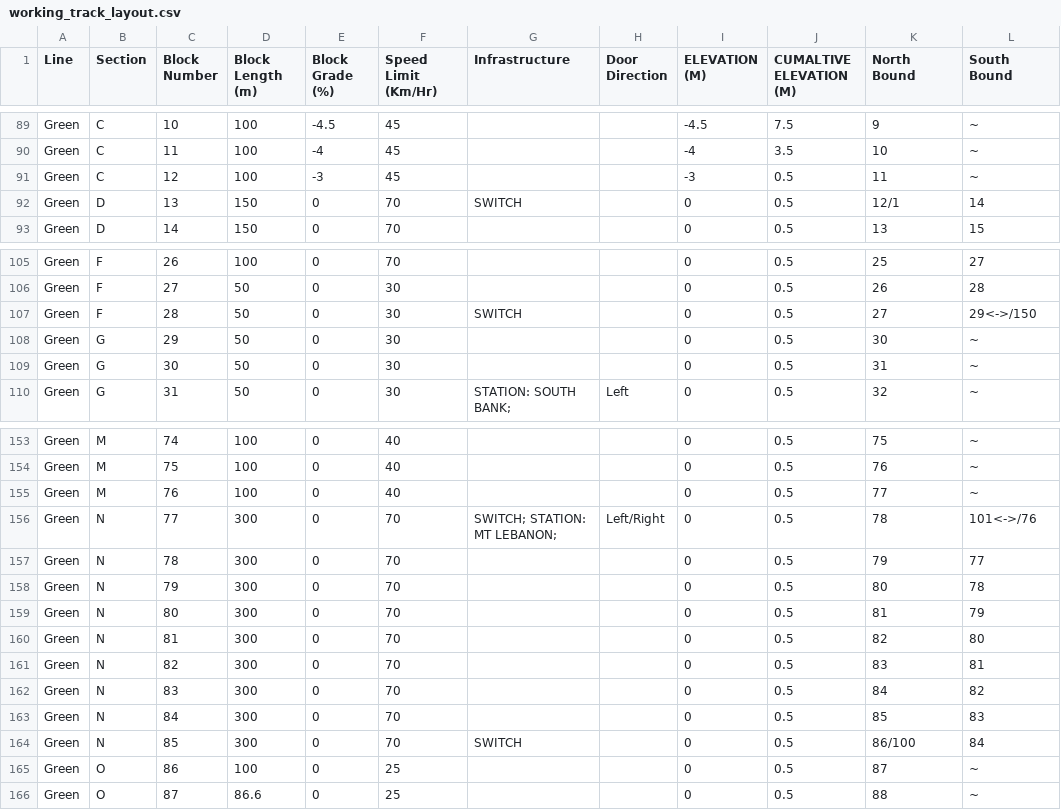
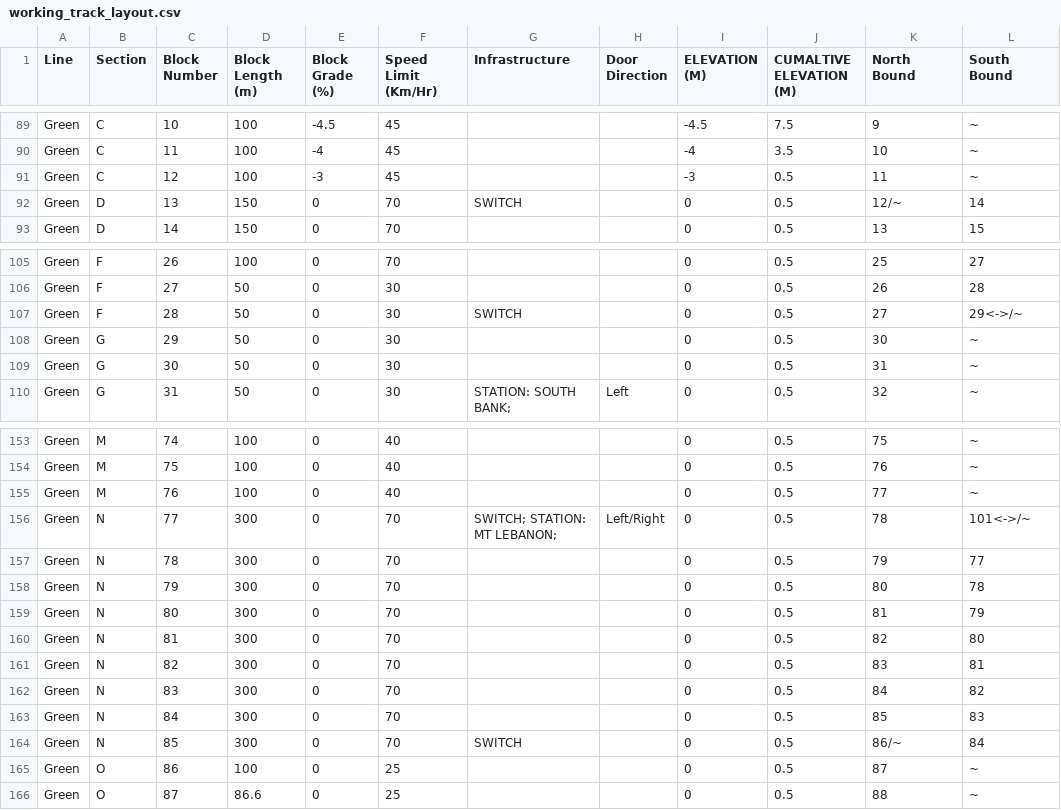
Before and after one commit to map588/trains, a CSV file: src/main/resources/Framework/working_track_layout.csv, drawn as a sheet; only a part is shown, gaps mark what is left out.

```diff
--- a/src/main/resources/Framework/working_track_layout.csv
+++ b/src/main/resources/Framework/working_track_layout.csv
@@ -91,3 +91,3 @@ Green,C,11,100,-4,45,,,-4,3.5,10,~
 Green,C,12,100,-3,45,,,-3,0.5,11,~
-Green,D,13,150,0,70,SWITCH,,0,0.5,12/1,14
+Green,D,13,150,0,70,SWITCH,,0,0.5,12/~,14
 Green,D,14,150,0,70,,,0,0.5,13,15
@@ -106,3 +106,3 @@ Green,F,26,100,0,70,,,0,0.5,25,27
 Green,F,27,50,0,30,,,0,0.5,26,28
-Green,F,28,50,0,30,SWITCH,,0,0.5,27,29<->/150
+Green,F,28,50,0,30,SWITCH,,0,0.5,27,29<->/~
 Green,G,29,50,0,30,,,0,0.5,30,~
@@ -155,3 +155,3 @@ Green,M,75,100,0,40,,,0,0.5,76,~
 Green,M,76,100,0,40,,,0,0.5,77,~
-Green,N,77,300,0,70,SWITCH; STATION: MT LEBANON;,Left/Right,0,0.5,78,101<->/76
+Green,N,77,300,0,70,SWITCH; STATION: MT LEBANON;,Left/Right,0,0.5,78,101<->/~
 Green,N,78,300,0,70,,,0,0.5,79,77
@@ -163,3 +163,3 @@ Green,N,83,300,0,70,,,0,0.5,84,82
 Green,N,84,300,0,70,,,0,0.5,85,83
-Green,N,85,300,0,70,SWITCH,,0,0.5,86/100,84
+Green,N,85,300,0,70,SWITCH,,0,0.5,86/~,84
 Green,O,86,100,0,25,,,0,0.5,87,~
```
Also changed, not shown: 12 other files.
